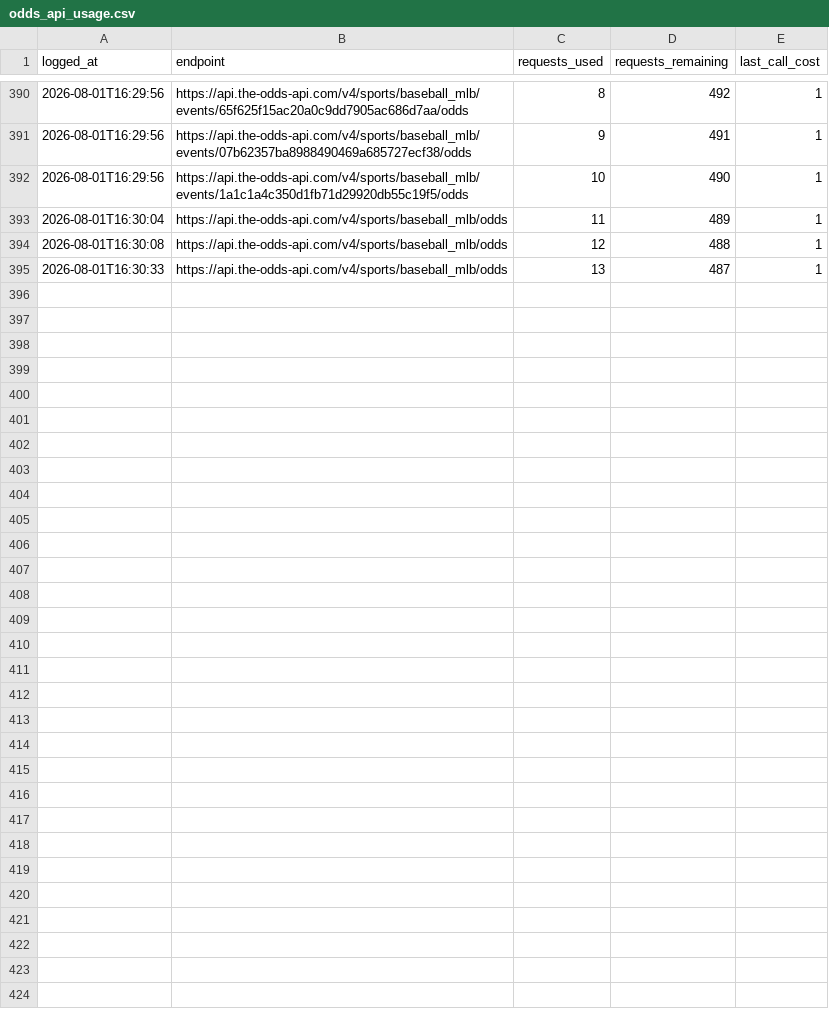
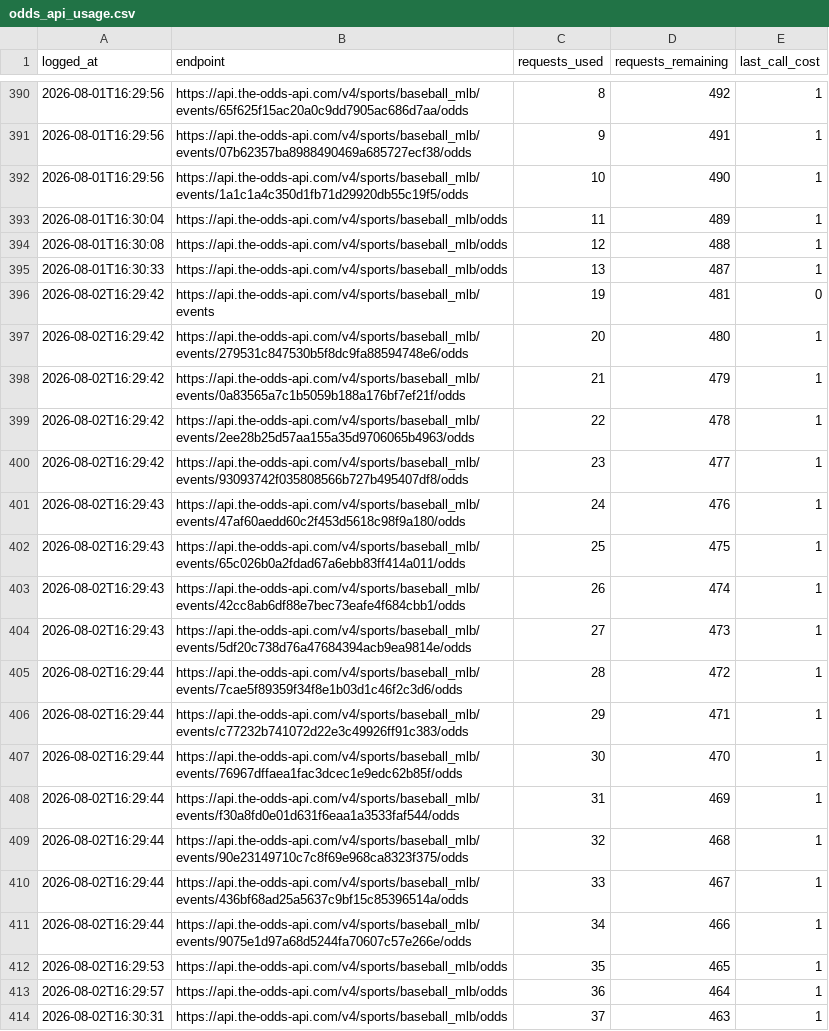
Before and after one commit to jackgoad05-afk/mlb-k-props, a CSV file: output/odds_api_usage.csv, drawn as a sheet; only a part is shown, gaps mark what is left out.

```diff
--- a/output/odds_api_usage.csv
+++ b/output/odds_api_usage.csv
@@ -395 +395,20 @@ logged_at,endpoint,requests_used,requests_remaining,last_call_cost
 2026-08-01T16:30:33,https://api.the-odds-api.com/v4/sports/baseball_mlb/odds,13,487,1
+2026-08-02T16:29:42,https://api.the-odds-api.com/v4/sports/baseball_mlb/events,19,481,0
+2026-08-02T16:29:42,https://api.the-odds-api.com/v4/sports/baseball_mlb/events/279531c847530b5f8dc9fa88594748e6/odds,20,480,1
+2026-08-02T16:29:42,https://api.the-odds-api.com/v4/sports/baseball_mlb/events/0a83565a7c1b5059b188a176bf7ef21f/odds,21,479,1
+2026-08-02T16:29:42,https://api.the-odds-api.com/v4/sports/baseball_mlb/events/2ee28b25d57aa155a35d9706065b4963/odds,22,478,1
+2026-08-02T16:29:42,https://api.the-odds-api.com/v4/sports/baseball_mlb/events/93093742f035808566b727b495407df8/odds,23,477,1
+2026-08-02T16:29:43,https://api.the-odds-api.com/v4/sports/baseball_mlb/events/47af60aedd60c2f453d5618c98f9a180/odds,24,476,1
+2026-08-02T16:29:43,https://api.the-odds-api.com/v4/sports/baseball_mlb/events/65c026b0a2fdad67a6ebb83ff414a011/odds,25,475,1
+2026-08-02T16:29:43,https://api.the-odds-api.com/v4/sports/baseball_mlb/events/42cc8ab6df88e7bec73eafe4f684cbb1/odds,26,474,1
+2026-08-02T16:29:43,https://api.the-odds-api.com/v4/sports/baseball_mlb/events/5df20c738d76a47684394acb9ea9814e/odds,27,473,1
+2026-08-02T16:29:44,https://api.the-odds-api.com/v4/sports/baseball_mlb/events/7cae5f89359f34f8e1b03d1c46f2c3d6/odds,28,472,1
+2026-08-02T16:29:44,https://api.the-odds-api.com/v4/sports/baseball_mlb/events/c77232b741072d22e3c49926ff91c383/odds,29,471,1
+2026-08-02T16:29:44,https://api.the-odds-api.com/v4/sports/baseball_mlb/events/76967dffaea1fac3dcec1e9edc62b85f/odds,30,470,1
+2026-08-02T16:29:44,https://api.the-odds-api.com/v4/sports/baseball_mlb/events/f30a8fd0e01d631f6eaa1a3533faf544/odds,31,469,1
+2026-08-02T16:29:44,https://api.the-odds-api.com/v4/sports/baseball_mlb/events/90e23149710c7c8f69e968ca8323f375/odds,32,468,1
+2026-08-02T16:29:44,https://api.the-odds-api.com/v4/sports/baseball_mlb/events/436bf68ad25a5637c9bf15c85396514a/odds,33,467,1
+2026-08-02T16:29:44,https://api.the-odds-api.com/v4/sports/baseball_mlb/events/9075e1d97a68d5244fa70607c57e266e/odds,34,466,1
+2026-08-02T16:29:53,https://api.the-odds-api.com/v4/sports/baseball_mlb/odds,35,465,1
+2026-08-02T16:29:57,https://api.the-odds-api.com/v4/sports/baseball_mlb/odds,36,464,1
+2026-08-02T16:30:31,https://api.the-odds-api.com/v4/sports/baseball_mlb/odds,37,463,1
```
Also changed, not shown: data/raw/pitcher_gamelogs_2026.csv, data/raw/schedule_2026.csv, 8 other files.
